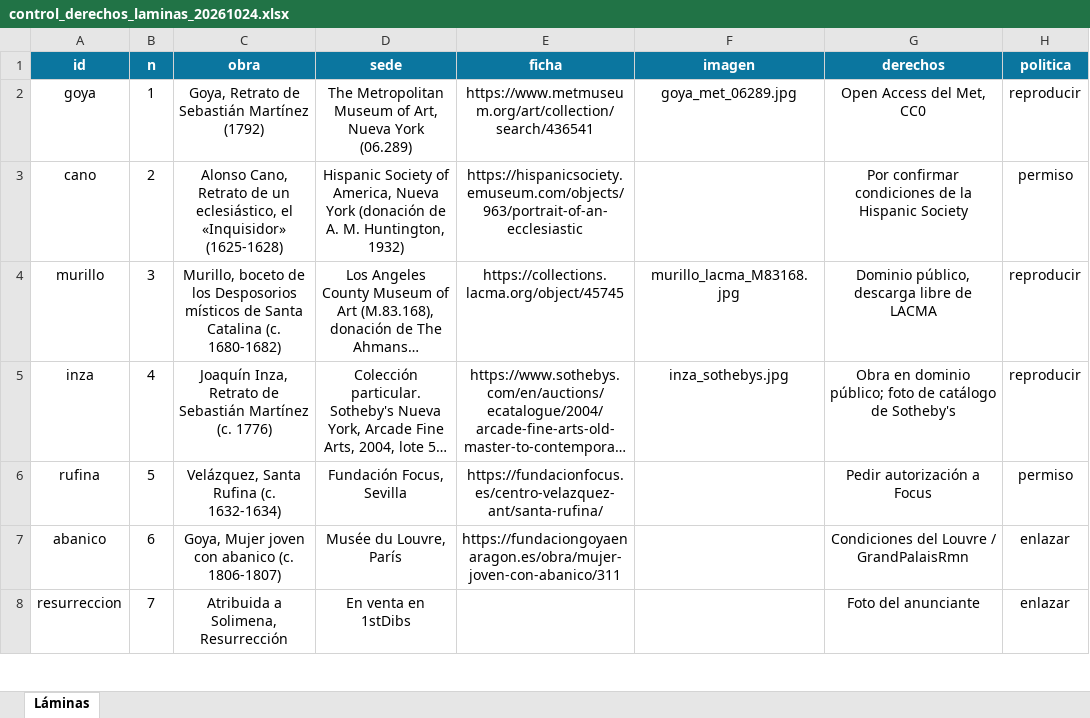
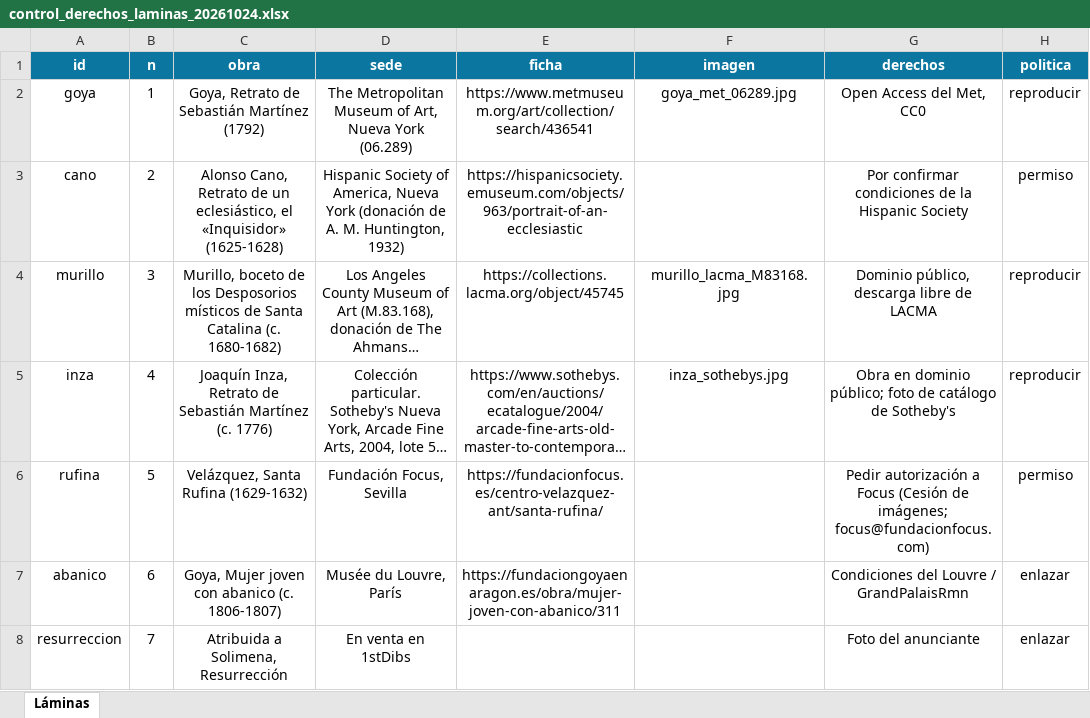
Before and after one commit to JJR2025/De_Cadiz_a_Nueva_York, an Excel workbook: control/control_derechos_laminas_20261024.xlsx, sheet Láminas, drawn as a sheet; only a part is shown; long unchanged cells end in …; values as stored, in another font and other column widths than the file's, no borders; the diff names each change by its address in the sheet, - before the commit and + after, or states it on an @@ line.

```diff
--- a/control/control_derechos_laminas_20261024.xlsx (sheet Láminas)
+++ b/control/control_derechos_laminas_20261024.xlsx (sheet Láminas)
-C6 (obra): Velázquez, Santa Rufina (c. 1632-1634)
+C6 (obra): Velázquez, Santa Rufina (1629-1632)
-G6 (derechos): …a Focus
+G6 (derechos): …a Focus (Cesión de imágenes; focus@fundacionfocus.com)
```
Also changed, not shown: 2 other files.
